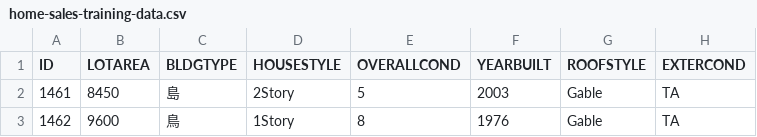
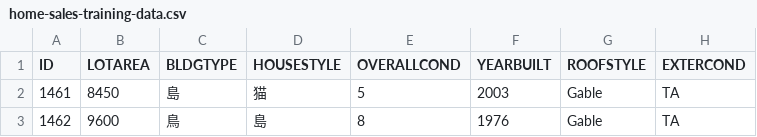
Before and after one commit to theheroproject/db2_nodejs, a CSV file: data/home-sales-training-data.csv, drawn as a sheet; only a part is shown; the diff names each change by its address in the sheet, - before the commit and + after, or states it on an @@ line.

```diff
--- a/data/home-sales-training-data.csv
+++ b/data/home-sales-training-data.csv
-D2 (HOUSESTYLE): 2Story
+D2 (HOUSESTYLE): 猫
-D3 (HOUSESTYLE): 1Story
+D3 (HOUSESTYLE): 島
```
Also changed, not shown: 12 other files.
